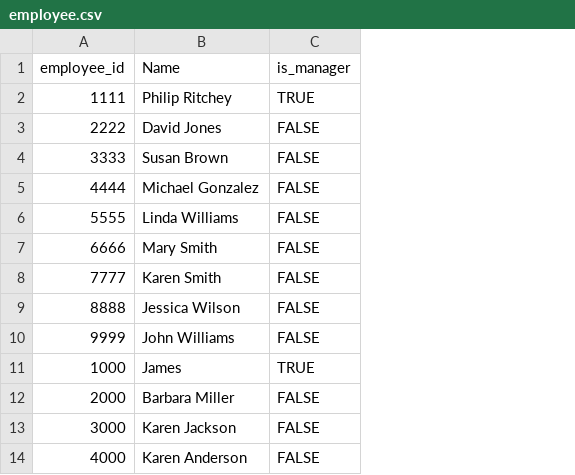
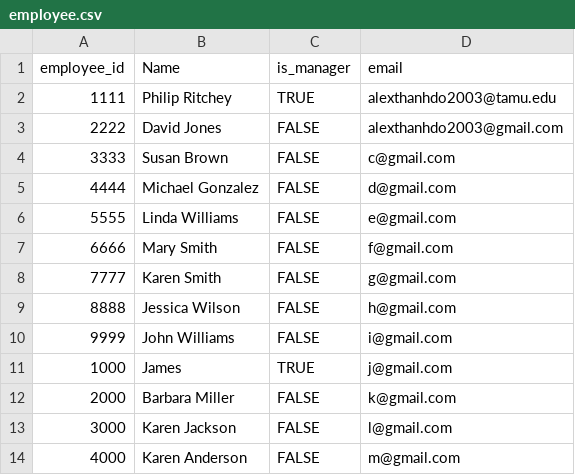
Before and after one commit to csce-315-331-2024a/project-3-full-stack-agile-web-project-3-900-01, a CSV file: SQL_Sample_Data/csv/employee.csv, drawn as a sheet; only a part is shown; the diff names each change by its address in the sheet, - before the commit and + after, or states it on an @@ line.

Commit message:
Better employee data and implement no access page

```diff
--- a/SQL_Sample_Data/csv/employee.csv
+++ b/SQL_Sample_Data/csv/employee.csv
+column D (email), rows 2-14: alexthanhdo2003@tamu.edu | alexthanhdo2003@gmail.com | c@gmail.com | d@gmail.com | e@gmail.com | f@gmail.com | g@gmail.com | h@gmail.com | i@gmail.com | j@gmail.com | k@gmail.com | l@gmail.com | m@gmail.com
```
Also changed, not shown: 2 other files.
